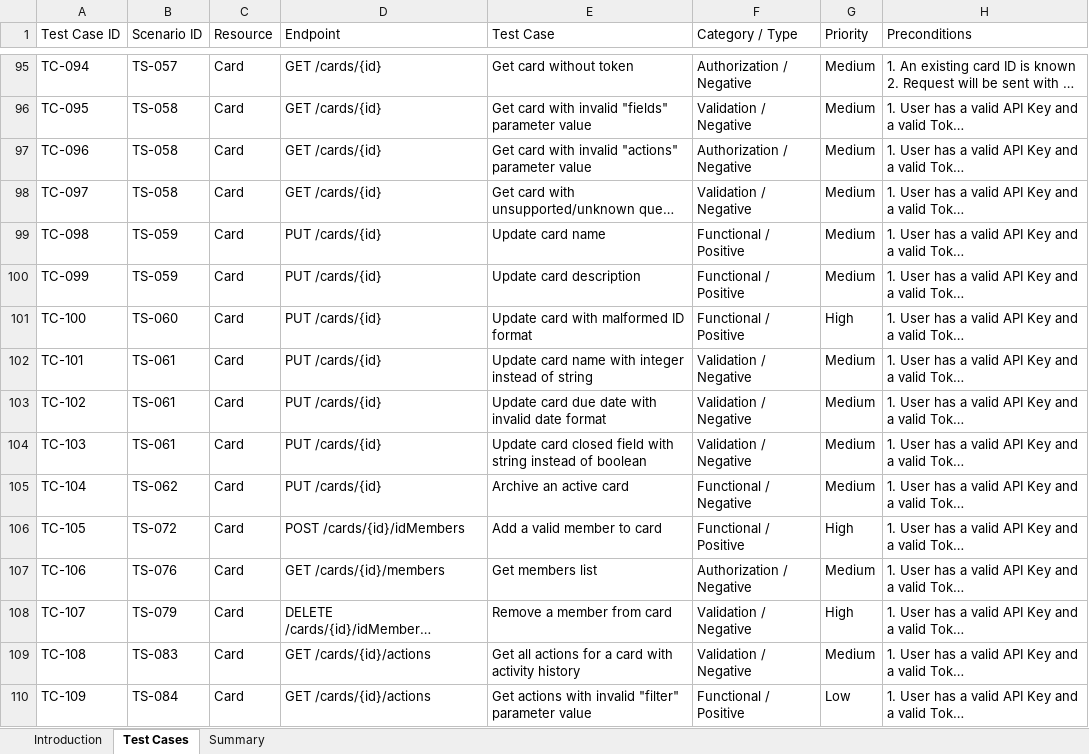
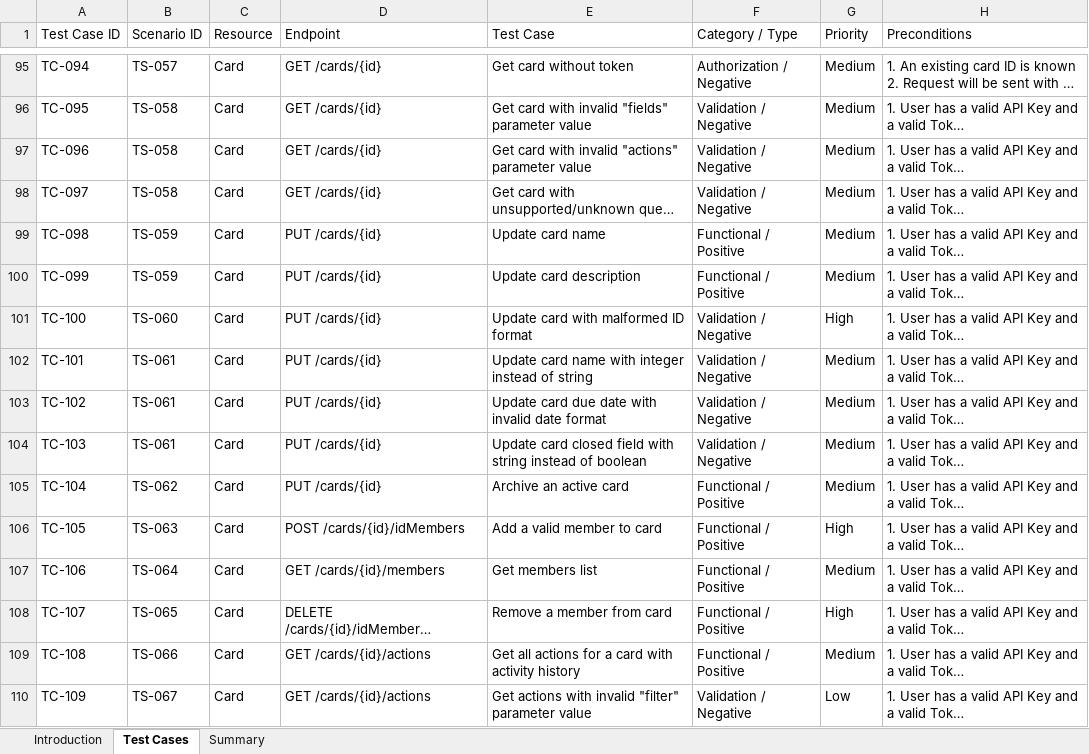
Before and after one commit to Kareem-Walid/Trello-API-Testing-Postman, an Excel workbook: Test Documentation/Test-Cases.xlsx, sheet Test Cases, drawn as a sheet; only a part is shown, gaps mark what is left out; long unchanged cells end in …; values as stored, in another font and other column widths than the file's, no cell formats; the diff covers the shown part only; the diff names each change by its address in the sheet, - before the commit and + after, or states it on an @@ line.

```diff
--- a/Test Documentation/Test-Cases.xlsx (sheet Test Cases)
+++ b/Test Documentation/Test-Cases.xlsx (sheet Test Cases)
-F97 (Category / Type): Authorization / Negative
+F97 (Category / Type): Validation / Negative
-F101 (Category / Type): Functional / Positive
+F101 (Category / Type): Validation / Negative
-F105 (Category / Type): Functional / Negative
+F105 (Category / Type): Functional / Positive
-B106 (Scenario ID): TS-072
+B106 (Scenario ID): TS-063
-B107 (Scenario ID): TS-076
+B107 (Scenario ID): TS-064
-F107 (Category / Type): Authorization / Negative
+F107 (Category / Type): Functional / Positive
-B108 (Scenario ID): TS-079
+B108 (Scenario ID): TS-065
-F108:F109 (Category / Type): Validation / Negative
+F108:F109 (Category / Type): Functional / Positive
-B109 (Scenario ID): TS-083
+B109 (Scenario ID): TS-066
-B110 (Scenario ID): TS-084
+B110 (Scenario ID): TS-067
-F110 (Category / Type): Functional / Positive
+F110 (Category / Type): Validation / Negative
```
Also changed, not shown: 30 edited cells elsewhere in this sheet, cell formats, Test Documentation/Test-Scenarios.xlsx, 1 other file.
